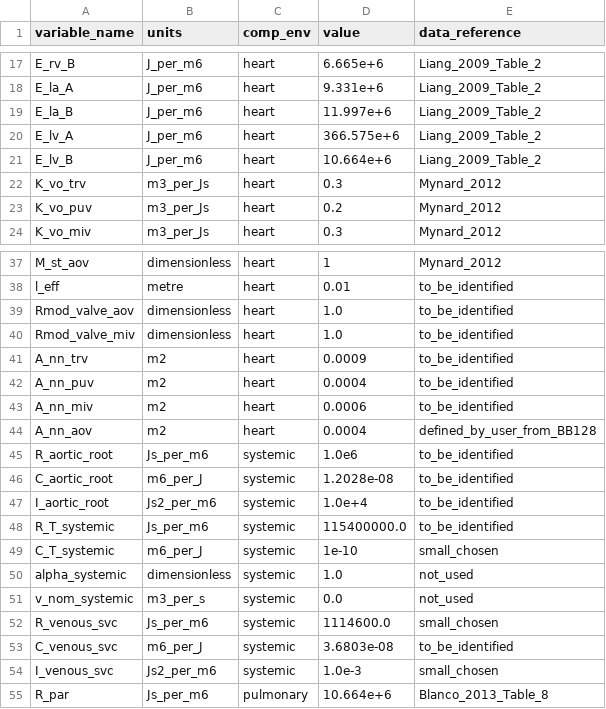
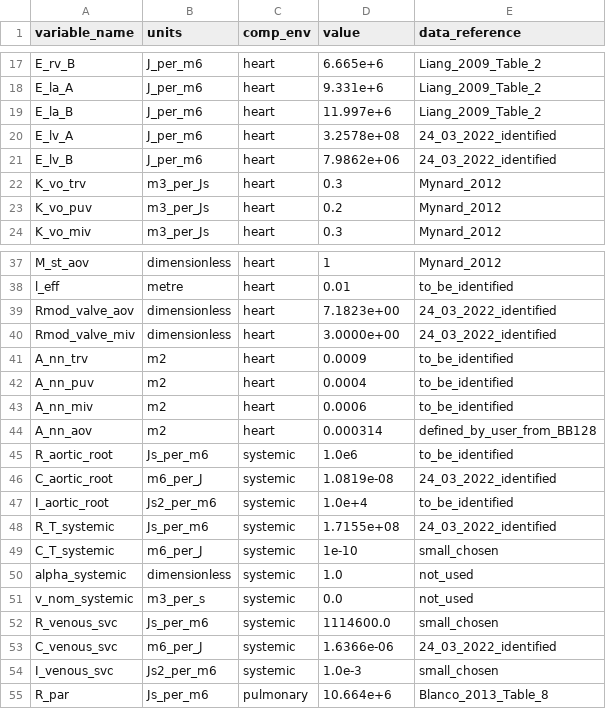
Before and after one commit to FinbarArgus/circulatory_autogen, a CSV file: generated_models/3compartment_parameters.csv, drawn as a sheet; only a part is shown, gaps mark what is left out.

Commit message:
param changes

```diff
--- a/generated_models/3compartment_parameters.csv
+++ b/generated_models/3compartment_parameters.csv
@@ -19,4 +19,4 @@ E_la_A,J_per_m6,heart,9.331e+6,Liang_2009_Table_2
 E_la_B,J_per_m6,heart,11.997e+6,Liang_2009_Table_2
-E_lv_A,J_per_m6,heart,366.575e+6,Liang_2009_Table_2
-E_lv_B,J_per_m6,heart,10.664e+6,Liang_2009_Table_2
+E_lv_A,J_per_m6,heart,3.2578e+08,24_03_2022_identified
+E_lv_B,J_per_m6,heart,7.9862e+06,24_03_2022_identified
 K_vo_trv,m3_per_Js,heart,0.3,Mynard_2012
@@ -38,4 +38,4 @@ M_st_aov,dimensionless,heart,1,Mynard_2012
 l_eff,metre,heart,0.01,to_be_identified
-Rmod_valve_aov,dimensionless,heart,1.0,to_be_identified
-Rmod_valve_miv,dimensionless,heart,1.0,to_be_identified
+Rmod_valve_aov,dimensionless,heart,7.1823e+00,24_03_2022_identified
+Rmod_valve_miv,dimensionless,heart,3.0000e+00,24_03_2022_identified
 A_nn_trv,m2,heart,0.0009,to_be_identified
@@ -43,7 +43,7 @@ A_nn_puv,m2,heart,0.0004,to_be_identified
 A_nn_miv,m2,heart,0.0006,to_be_identified
-A_nn_aov,m2,heart,0.0004,defined_by_user_from_BB128
+A_nn_aov,m2,heart,0.000314,defined_by_user_from_BB128
 R_aortic_root,Js_per_m6,systemic,1.0e6,to_be_identified
-C_aortic_root,m6_per_J,systemic,1.2028e-08,to_be_identified
+C_aortic_root,m6_per_J,systemic,1.0819e-08,24_03_2022_identified
 I_aortic_root,Js2_per_m6,systemic,1.0e+4,to_be_identified
-R_T_systemic,Js_per_m6,systemic,115400000.0,to_be_identified
+R_T_systemic,Js_per_m6,systemic,1.7155e+08,24_03_2022_identified
 C_T_systemic,m6_per_J,systemic,1e-10,small_chosen
@@ -52,3 +52,3 @@ v_nom_systemic,m3_per_s,systemic,0.0,not_used
 R_venous_svc,Js_per_m6,systemic,1114600.0,small_chosen
-C_venous_svc,m6_per_J,systemic,3.6803e-08,to_be_identified
+C_venous_svc,m6_per_J,systemic,1.6366e-06,24_03_2022_identified
 I_venous_svc,Js2_per_m6,systemic,1.0e-3,small_chosen
```
Also changed, not shown: resources/3compartment_parameters.csv, 8 other files.
